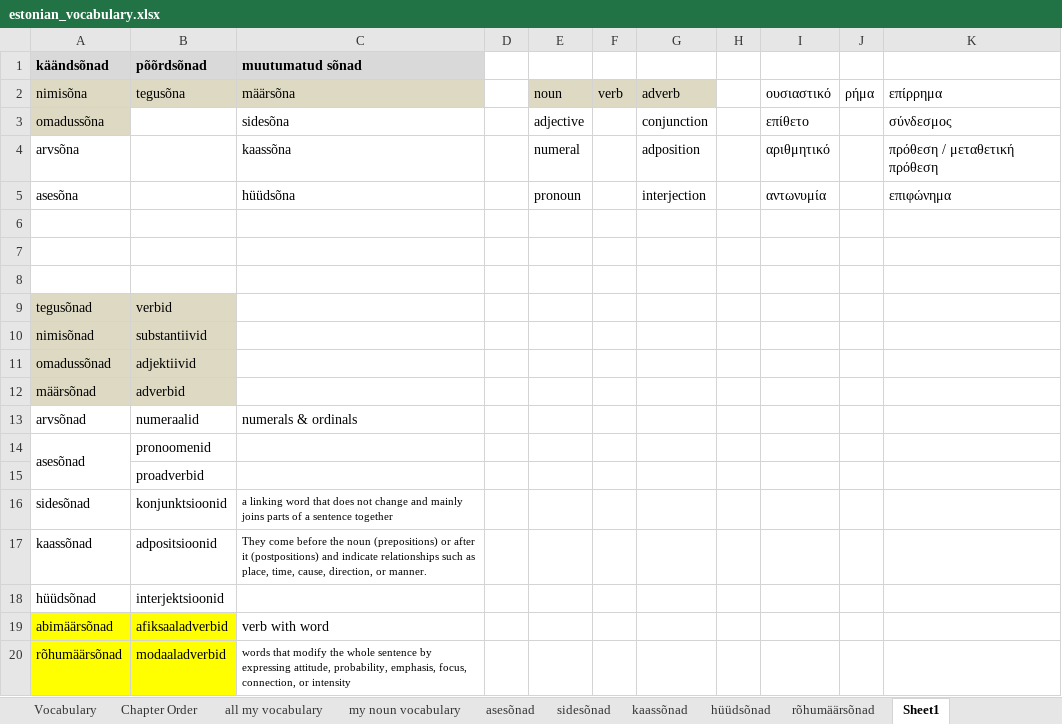
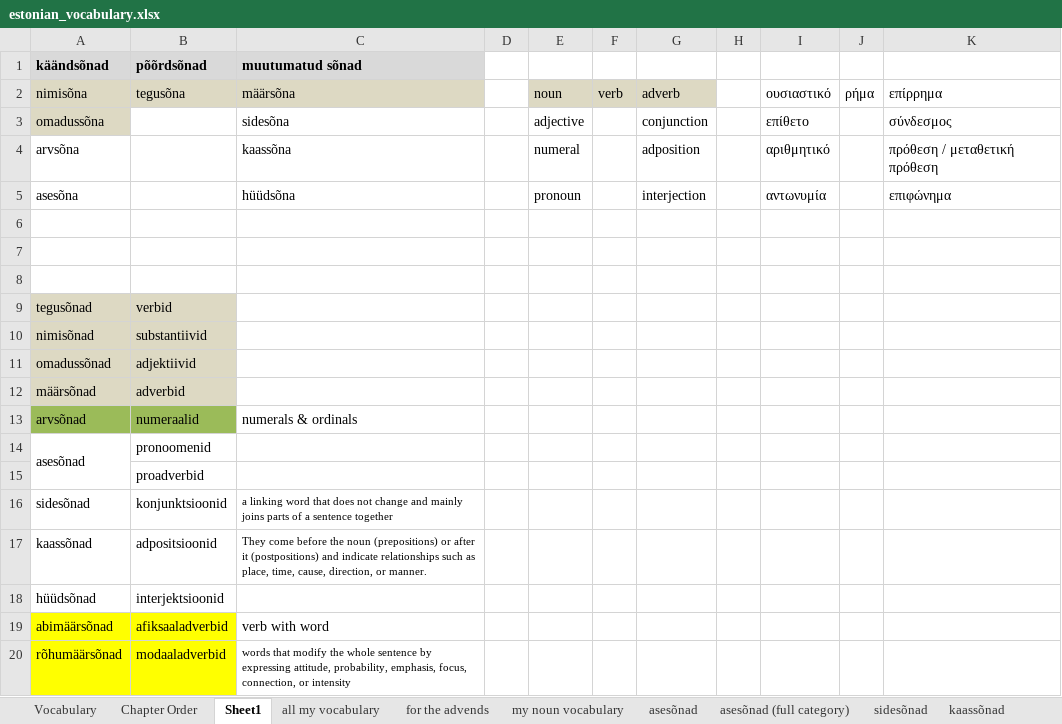
Before and after one commit to Vasilikii-B/Eesti-Keel, an Excel workbook: estonian_vocabulary.xlsx, sheet Sheet1, drawn as a sheet; values as stored, in another font and other column widths than the file's, no borders; the diff names each change by its address in the sheet, - before the commit and + after, or states it on an @@ line.

```diff
--- a/estonian_vocabulary.xlsx (sheet Sheet1)
+++ b/estonian_vocabulary.xlsx (sheet Sheet1)
+sheet tab: for the advends
+sheet tab: asesõnad (full category)
@@ sheet tab order changed: Vocabulary | Chapter Order | Sheet1 | all my vocabulary | for the advends | my noun vocabulary | asesõnad | asesõnad (full category) | sidesõnad | kaassõnad @@
-A13:B13 fill: none
+A13:B13 fill: #9BBB59
```
Also changed, not shown: sheet all my vocabulary, sheet asesõnad, sheet Vocabulary, sheet Chapter Order, hidden cells.
